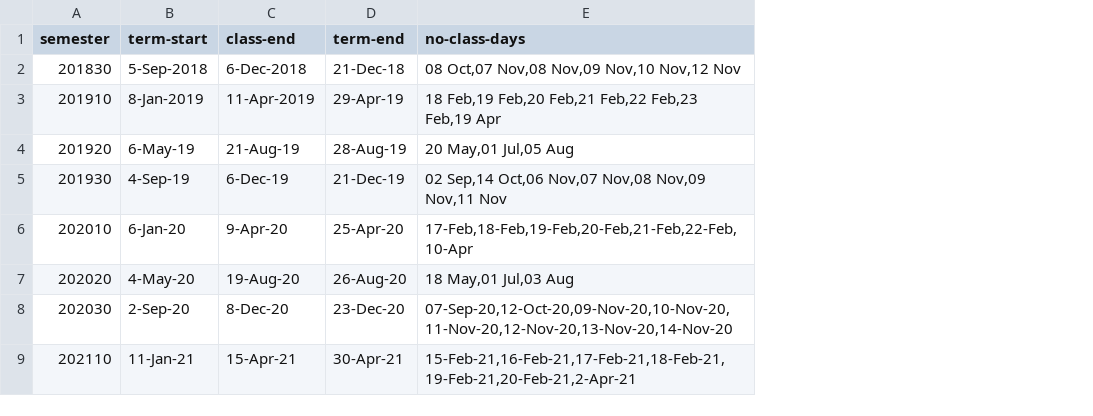
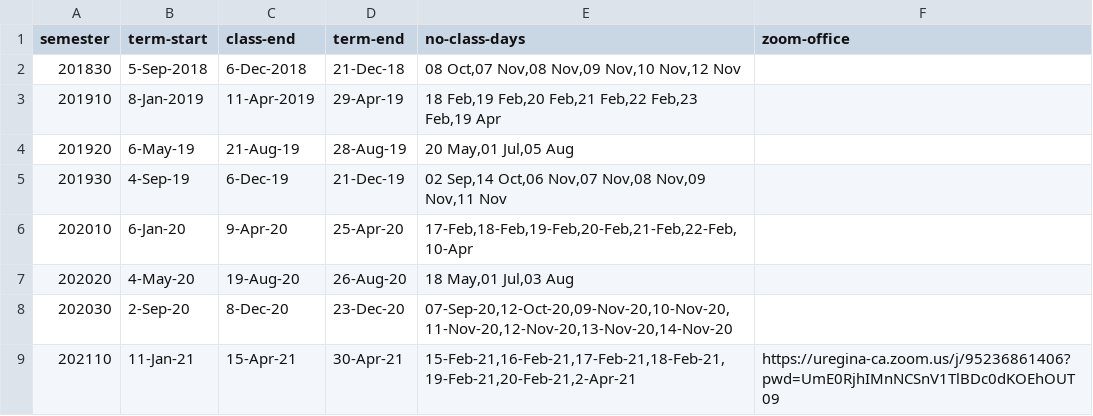
Before and after one commit to dhhepting/dhhepting.github.io, a CSV file: _data/teaching/semesters.csv, drawn as a sheet; the diff names each change by its address in the sheet, - before the commit and + after, or states it on an @@ line.

```diff
--- a/_data/teaching/semesters.csv
+++ b/_data/teaching/semesters.csv
+column F (zoom-office), row 9: https://uregina-ca.zoom.us/j/95236861406?pwd=UmE0RjhIMnNCSnV1TlBDc0dKOEhOUT09
```
Also changed, not shown: 6 other files.
